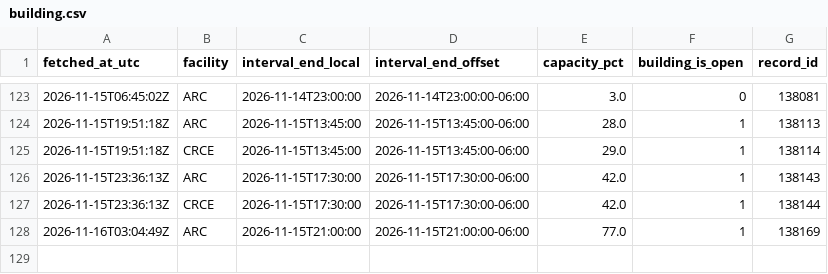
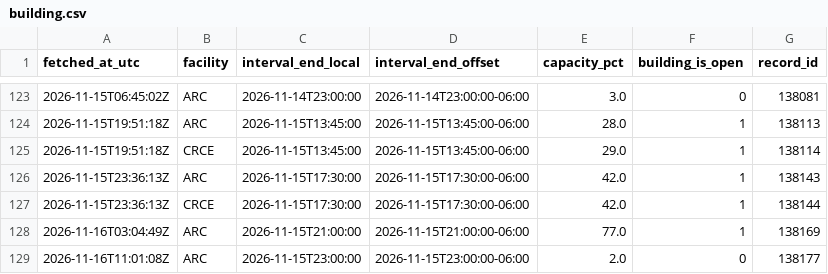
Before and after one commit to s4ndyz/crowd4cast, a CSV file: building.csv, drawn as a sheet; only a part is shown, gaps mark what is left out.

```diff
--- a/building.csv
+++ b/building.csv
@@ -128 +128,2 @@ fetched_at_utc,facility,interval_end_local,interval_end_offset,capacity_pct,buil
 2026-11-16T03:04:49Z,ARC,2026-11-15T21:00:00,2026-11-15T21:00:00-06:00,77.0,1,138169
+2026-11-16T11:01:08Z,ARC,2026-11-15T23:00:00,2026-11-15T23:00:00-06:00,2.0,0,138177
```
Also changed, not shown: polls.csv, zones.csv.
